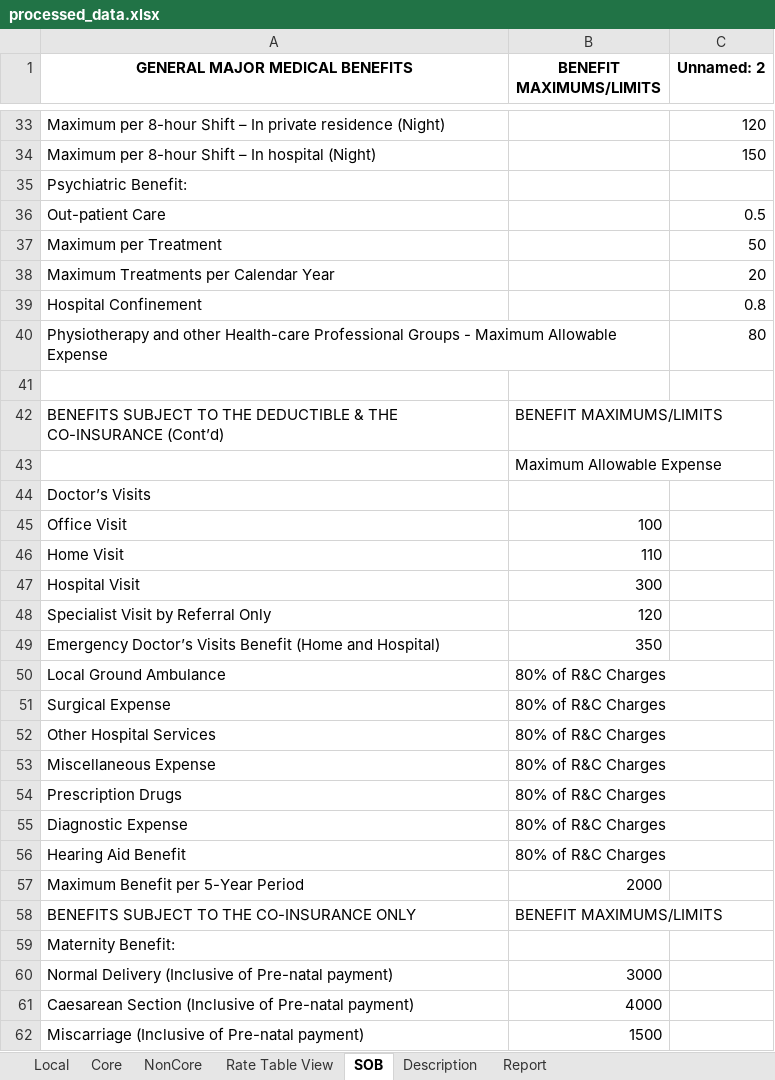
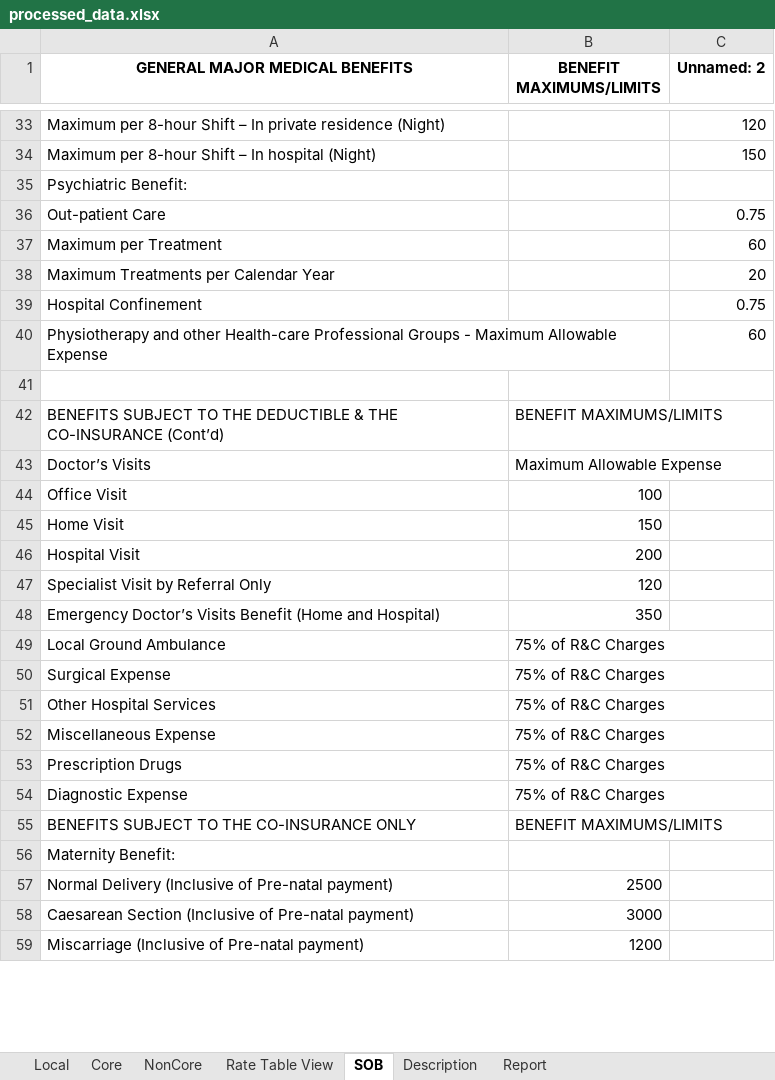
Before and after one commit to Guruprasad28500/AuditAutomation, an Excel workbook: processed/processed_data.xlsx, sheet SOB, drawn as a sheet; only a part is shown, gaps mark what is left out; values as stored, in another font and other column widths than the file's, no borders; removed rows and columns are numbered as before the commit, all else as after; the diff covers the shown part only; the diff names each change by its address in the sheet, - before the commit and + after, or states it on an @@ line.

```diff
--- a/processed/processed_data.xlsx (sheet SOB)
+++ b/processed/processed_data.xlsx (sheet SOB)
-C36 (Unnamed: 2): 0.5
+C36 (Unnamed: 2): 0.75
-C37 (Unnamed: 2): 50
+C37 (Unnamed: 2): 60
-C39 (Unnamed: 2): 0.8
+C39 (Unnamed: 2): 0.75
-C40 (Unnamed: 2): 80
+C40 (Unnamed: 2): 60
-row 43:  | Maximum Allowable Expense
-B43 (BENEFIT MAXIMUMS/LIMITS): (empty)
+B43 (BENEFIT MAXIMUMS/LIMITS): Maximum Allowable Expense
-B45 (BENEFIT MAXIMUMS/LIMITS): 110
+B45 (BENEFIT MAXIMUMS/LIMITS): 150
-B46 (BENEFIT MAXIMUMS/LIMITS): 300
+B46 (BENEFIT MAXIMUMS/LIMITS): 200
-B49:B54 (BENEFIT MAXIMUMS/LIMITS): 80% of R&C Charges
+B49:B54 (BENEFIT MAXIMUMS/LIMITS): 75% of R&C Charges
-row 56: Hearing Aid Benefit | 80% of R&C Charges
-row 57: Maximum Benefit per 5-Year Period | 2000
-B57 (BENEFIT MAXIMUMS/LIMITS): 3000
+B57 (BENEFIT MAXIMUMS/LIMITS): 2500
-B58 (BENEFIT MAXIMUMS/LIMITS): 4000
+B58 (BENEFIT MAXIMUMS/LIMITS): 3000
-B59 (BENEFIT MAXIMUMS/LIMITS): 1500
+B59 (BENEFIT MAXIMUMS/LIMITS): 1200
```
Also changed, not shown: 3 added rows, 2 removed rows and 28 edited cells elsewhere in this sheet, sheet Core, sheet NonCore, sheet Local, sheet Report, sheet Rate Table View, sheet Description, 8 other files.
